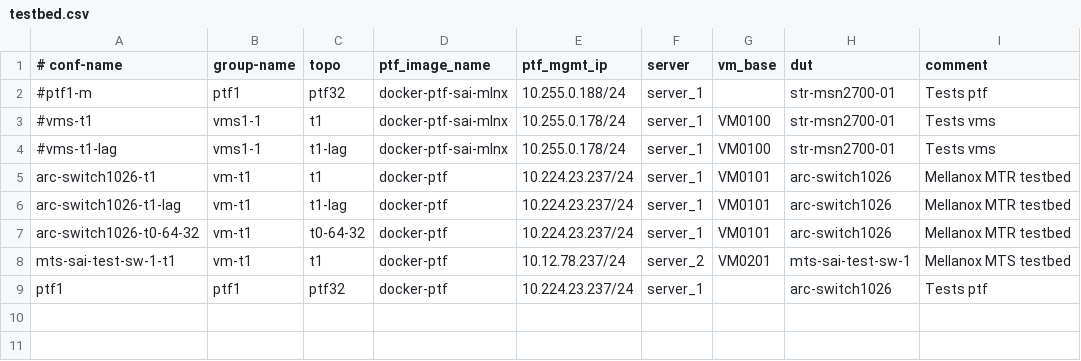
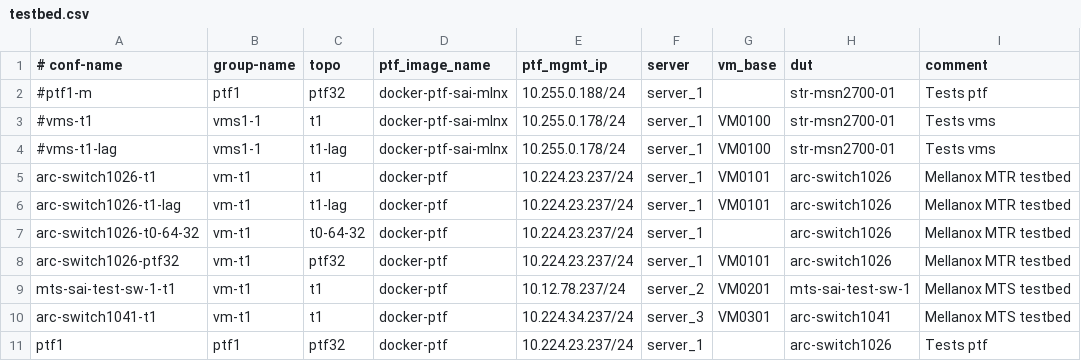
Before and after one commit to yvolynets-mlnx/sonic-mgmt, a CSV file: ansible/testbed.csv, drawn as a sheet.

Commit message:
[local]: Add new testbed with arc-switch1041.

```diff
--- a/ansible/testbed.csv
+++ b/ansible/testbed.csv
@@ -6,4 +6,6 @@ arc-switch1026-t1,vm-t1,t1,docker-ptf,10.224.23.237/24,server_1,VM0101,arc-switc
 arc-switch1026-t1-lag,vm-t1,t1-lag,docker-ptf,10.224.23.237/24,server_1,VM0101,arc-switch1026,Mellanox MTR testbed
-arc-switch1026-t0-64-32,vm-t1,t0-64-32,docker-ptf,10.224.23.237/24,server_1,VM0101,arc-switch1026,Mellanox MTR testbed
+arc-switch1026-t0-64-32,vm-t1,t0-64-32,docker-ptf,10.224.23.237/24,server_1,,arc-switch1026,Mellanox MTR testbed
+arc-switch1026-ptf32,vm-t1,ptf32,docker-ptf,10.224.23.237/24,server_1,VM0101,arc-switch1026,Mellanox MTR testbed
 mts-sai-test-sw-1-t1,vm-t1,t1,docker-ptf,10.12.78.237/24,server_2,VM0201,mts-sai-test-sw-1,Mellanox MTS testbed
+arc-switch1041-t1,vm-t1,t1,docker-ptf,10.224.34.237/24,server_3,VM0301,arc-switch1041,Mellanox MTS testbed
 ptf1,ptf1,ptf32,docker-ptf,10.224.23.237/24,server_1,,arc-switch1026,Tests ptf
```
Also changed, not shown: 10 other files.
